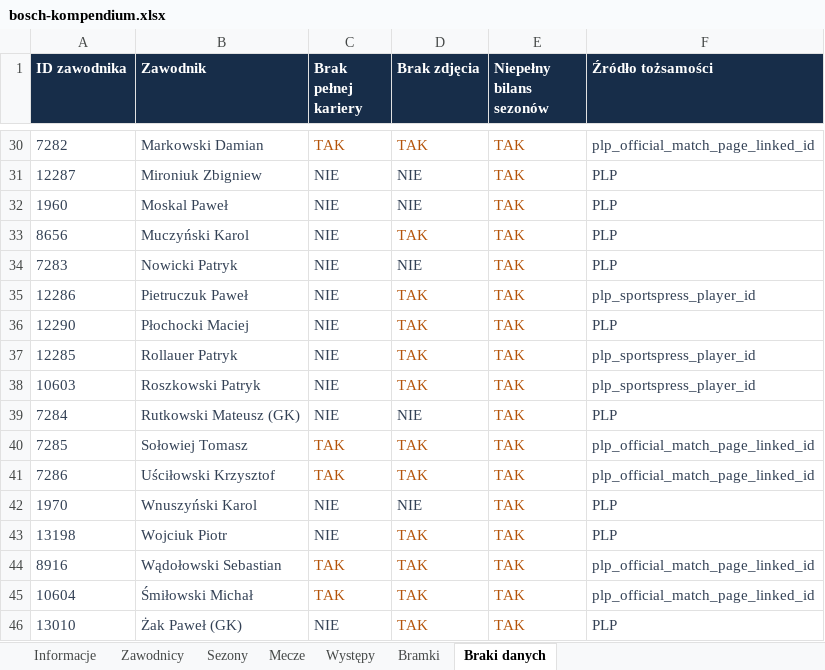
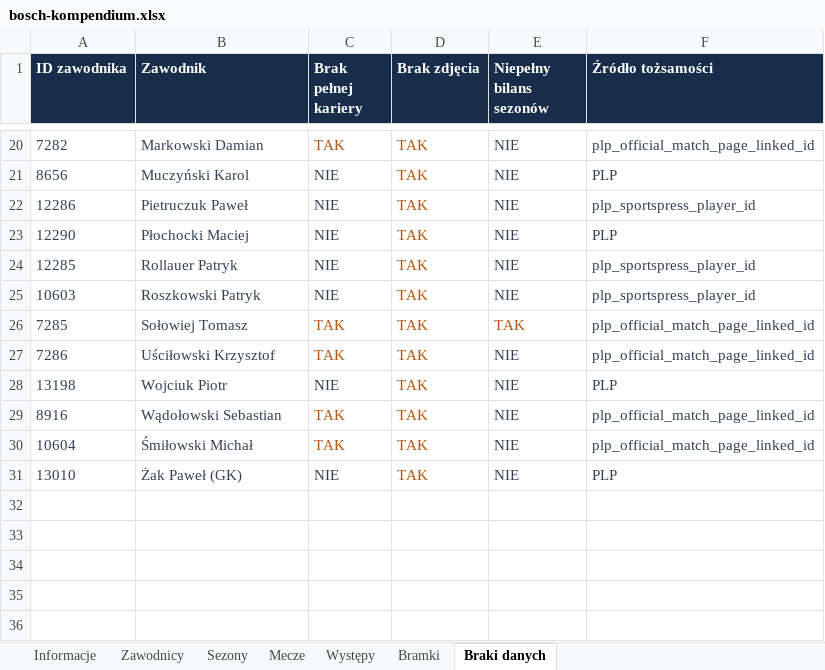
Before and after one commit to paweleq1994/bosch-analiza, an Excel workbook: docs/downloads/bosch-kompendium.xlsx, sheet Braki danych, drawn as a sheet; only a part is shown, gaps mark what is left out; values as stored, in another font and other column widths than the file's, no borders; removed rows and columns are numbered as before the commit, all else as after; the diff covers the shown part only; the diff names each change by its address in the sheet, - before the commit and + after, or states it on an @@ line.

```diff
--- a/docs/downloads/bosch-kompendium.xlsx (sheet Braki danych)
+++ b/docs/downloads/bosch-kompendium.xlsx (sheet Braki danych)
-E20 (Niepełny bilans sezonów): TAK
+E20 (Niepełny bilans sezonów): NIE
-E20 text colour: #B45309
+E20 text colour: #334155
-row 31: 12287 | Mironiuk Zbigniew | NIE | NIE | TAK | PLP
-row 32: 1960 | Moskal Paweł | NIE | NIE | TAK | PLP
-E21 (Niepełny bilans sezonów): TAK
+E21 (Niepełny bilans sezonów): NIE
-E21 text colour: #B45309
+E21 text colour: #334155
-row 34: 7283 | Nowicki Patryk | NIE | NIE | TAK | PLP
-E22:E25 (Niepełny bilans sezonów): TAK
+E22:E25 (Niepełny bilans sezonów): NIE
-E22:E25 text colour: #B45309
+E22:E25 text colour: #334155
-row 39: 7284 | Rutkowski Mateusz (GK) | NIE | NIE | TAK | PLP
-E27 (Niepełny bilans sezonów): TAK
+E27 (Niepełny bilans sezonów): NIE
-E27 text colour: #B45309
+E27 text colour: #334155
-row 42: 1970 | Wnuszyński Karol | NIE | NIE | TAK | PLP
-E28:E31 (Niepełny bilans sezonów): TAK
+E28:E31 (Niepełny bilans sezonów): NIE
-E28:E31 text colour: #B45309
+E28:E31 text colour: #334155
```
Also changed, not shown: 10 removed rows, 15 edited cells and cell formats elsewhere in this sheet, 11 other files.
